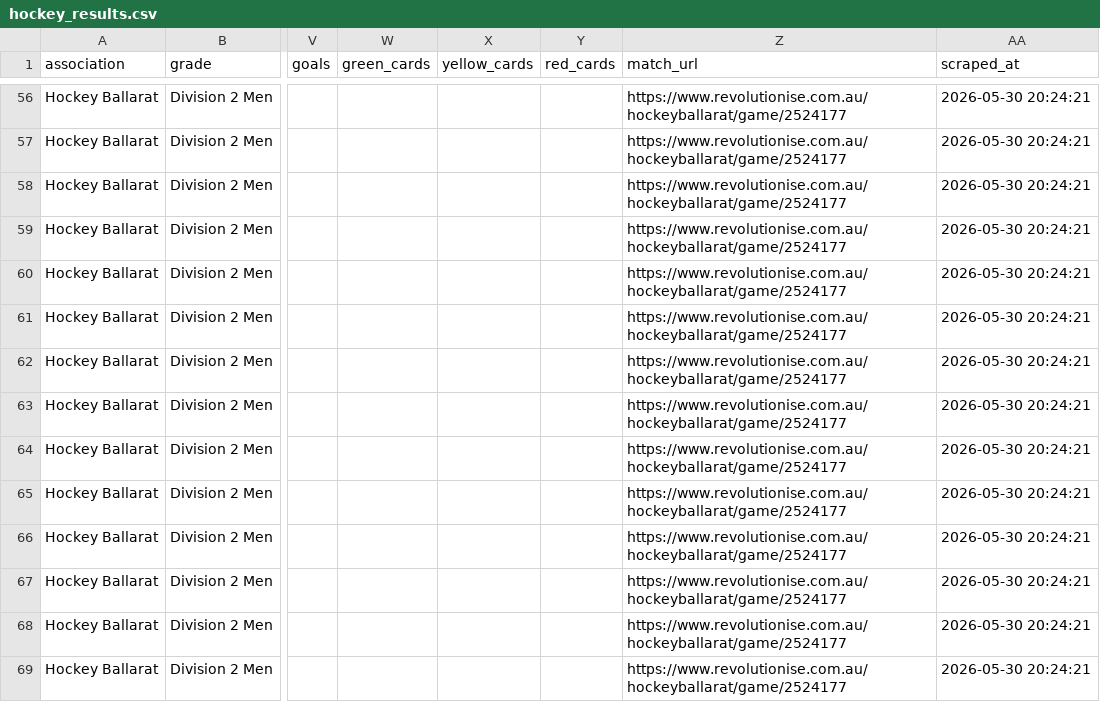
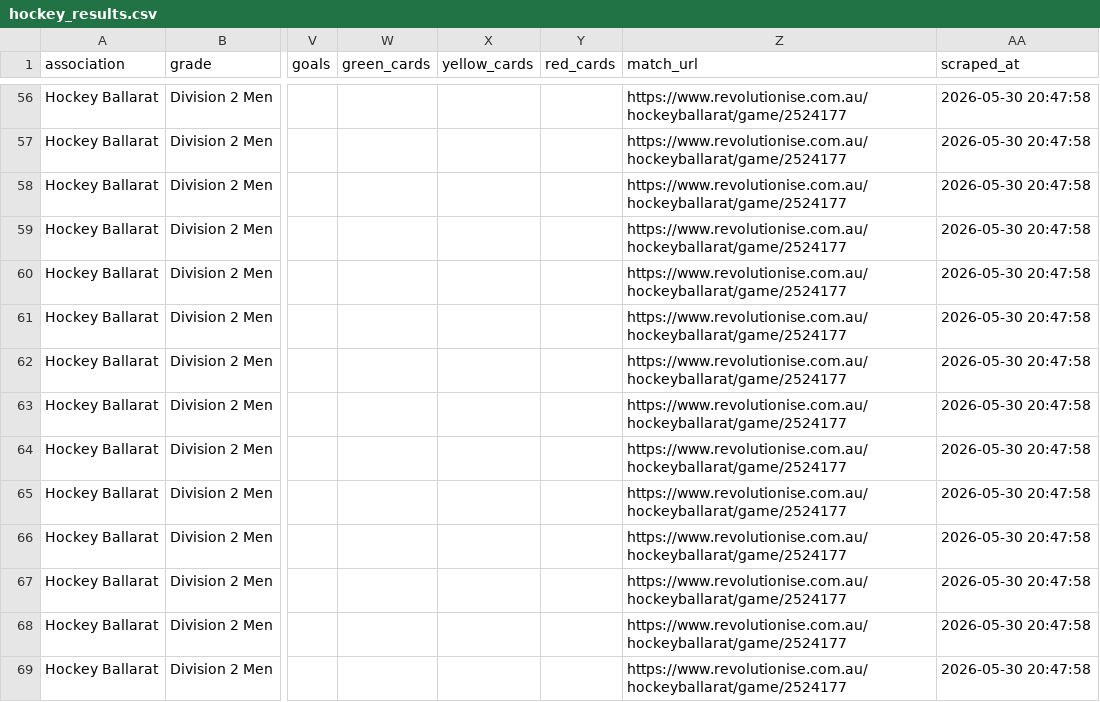
Before and after one commit to SportStackApp/sportstack, a CSV file: data/hockey_results.csv, drawn as a sheet; only a part is shown, gaps mark what is left out; the diff covers the shown part only; the diff names each change by its address in the sheet, - before the commit and + after, or states it on an @@ line.

```diff
--- a/data/hockey_results.csv
+++ b/data/hockey_results.csv
-AA56:AA69 (scraped_at): 2026-05-30 20:24:21
+AA56:AA69 (scraped_at): 2026-05-30 20:47:58
```
Also changed, not shown: 106 edited cells elsewhere in this file, 3 other files.
